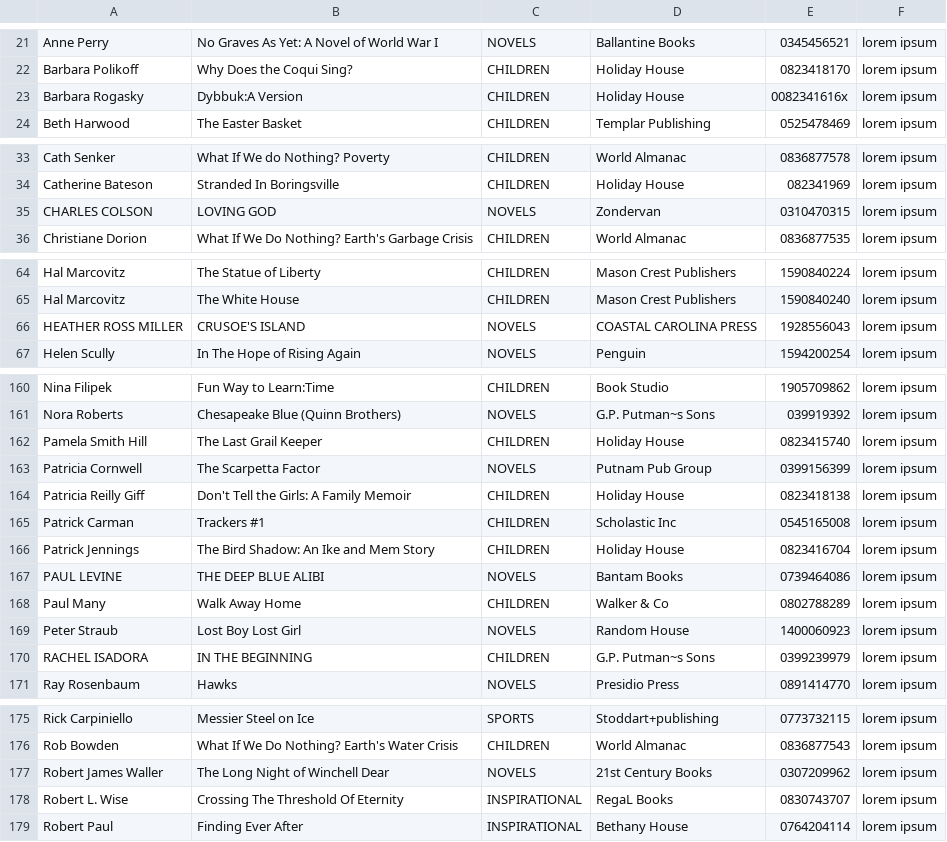
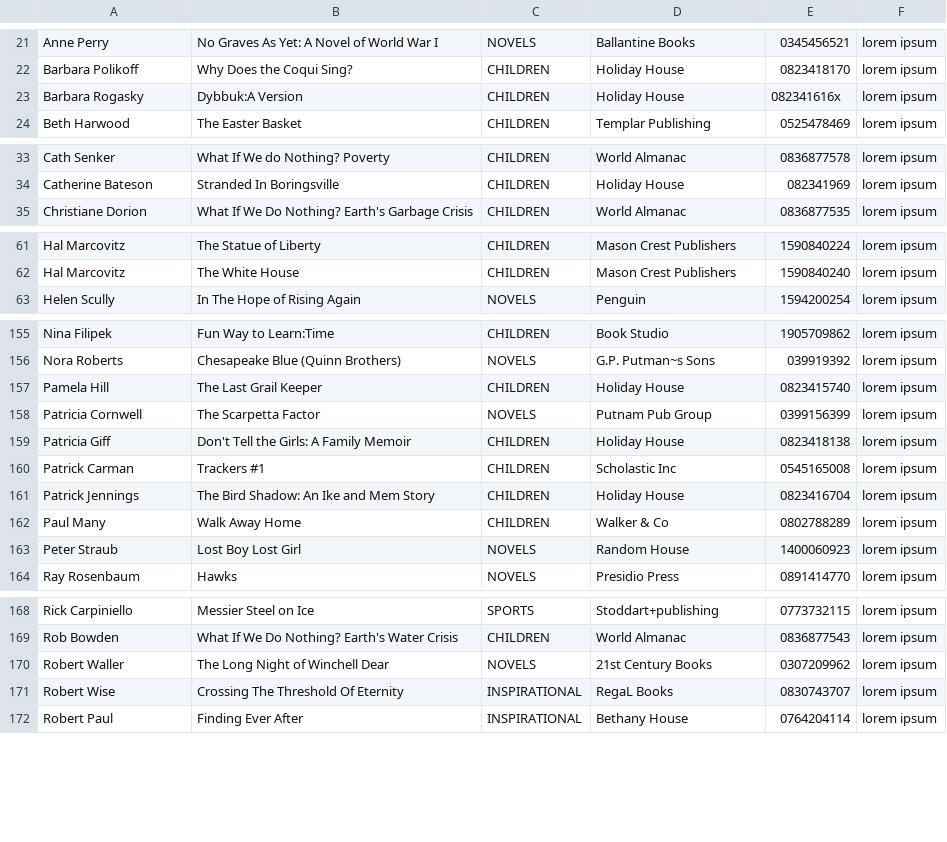
Before and after one commit to valentintutunaru/LibraryManagement, a CSV file: onlineBooks_database.csv, drawn as a sheet; only a part is shown, gaps mark what is left out; the diff covers the shown part only.

Commit message:
implemented sorted booklis by author lastname and genre, modified onlineBooks_database.csv and stock_database.csv

```diff
--- a/onlineBooks_database.csv
+++ b/onlineBooks_database.csv
@@ -22,3 +22,3 @@ Anne Perry|No Graves As Yet: A Novel of World War I|NOVELS|Ballantine Books|0345
 Barbara Polikoff|Why Does the Coqui Sing?|CHILDREN|Holiday House|0823418170|lorem ipsum
-Barbara Rogasky|Dybbuk:A Version|CHILDREN|Holiday House|0082341616x|lorem ipsum
+Barbara Rogasky|Dybbuk:A Version|CHILDREN|Holiday House|082341616x|lorem ipsum
 Beth Harwood|The Easter Basket|CHILDREN|Templar Publishing|0525478469|lorem ipsum
@@ -34,3 +34,2 @@ Cath Senker|What If We do Nothing? Poverty|CHILDREN|World Almanac|0836877578|lor
 Catherine Bateson|Stranded In Boringsville|CHILDREN|Holiday House|082341969|lorem ipsum
-CHARLES COLSON|LOVING GOD|NOVELS|Zondervan|0310470315|lorem ipsum
 Christiane Dorion|What If We Do Nothing? Earth's Garbage Crisis|CHILDREN|World Almanac|0836877535|lorem ipsum
@@ -65,3 +62,2 @@ Hal Marcovitz|The Statue of Liberty|CHILDREN|Mason Crest Publishers|1590840224|l
 Hal Marcovitz|The White House|CHILDREN|Mason Crest Publishers|1590840240|lorem ipsum
-HEATHER ROSS MILLER|CRUSOE'S ISLAND|NOVELS|COASTAL CAROLINA PRESS|1928556043|lorem ipsum
 Helen Scully|In The Hope of Rising Again|NOVELS|Penguin|1594200254|lorem ipsum
@@ -162,10 +157,8 @@ Nora  Roberts|Chesapeake Blue (Quinn Brothers)|NOVELS|G.P. Putman~s Sons|0399193
-Pamela Smith Hill|The Last Grail Keeper |CHILDREN|Holiday House|0823415740|lorem ipsum
+Pamela Hill|The Last Grail Keeper |CHILDREN|Holiday House|0823415740|lorem ipsum
 Patricia Cornwell|The Scarpetta Factor|NOVELS|Putnam Pub Group|0399156399|lorem ipsum
-Patricia Reilly Giff|Don't Tell the Girls: A Family Memoir|CHILDREN|Holiday House|0823418138|lorem ipsum
+Patricia Giff|Don't Tell the Girls: A Family Memoir|CHILDREN|Holiday House|0823418138|lorem ipsum
 Patrick Carman|Trackers #1|CHILDREN|Scholastic Inc|0545165008|lorem ipsum
 Patrick Jennings|The Bird Shadow: An Ike and Mem Story|CHILDREN|Holiday House|0823416704|lorem ipsum
-PAUL LEVINE|THE DEEP BLUE ALIBI|NOVELS|Bantam Books|0739464086|lorem ipsum
 Paul Many|Walk Away Home|CHILDREN|Walker & Co|0802788289|lorem ipsum
 Peter Straub|Lost Boy Lost Girl|NOVELS|Random House|1400060923|lorem ipsum
-RACHEL ISADORA|IN THE BEGINNING|CHILDREN|G.P. Putman~s Sons|0399239979|lorem ipsum
 Ray Rosenbaum|Hawks|NOVELS|Presidio Press|0891414770|lorem ipsum
@@ -176,4 +169,4 @@ Rick Carpiniello|Messier Steel on Ice|SPORTS|Stoddart+publishing|0773732115|lore
 Rob Bowden|What If We Do Nothing? Earth's Water Crisis|CHILDREN|World Almanac|0836877543|lorem ipsum
-Robert James Waller|The Long Night of Winchell Dear|NOVELS|21st Century Books|0307209962|lorem ipsum
-Robert L. Wise|Crossing The Threshold Of Eternity|INSPIRATIONAL|RegaL Books|0830743707|lorem ipsum
+Robert Waller|The Long Night of Winchell Dear|NOVELS|21st Century Books|0307209962|lorem ipsum
+Robert Wise|Crossing The Threshold Of Eternity|INSPIRATIONAL|RegaL Books|0830743707|lorem ipsum
 Robert Paul|Finding Ever After|INSPIRATIONAL|Bethany House|0764204114|lorem ipsum
```
Also changed, not shown: 13 removed rows and 24 edited cells elsewhere in this file, stock_database.csv, 5 other files.
